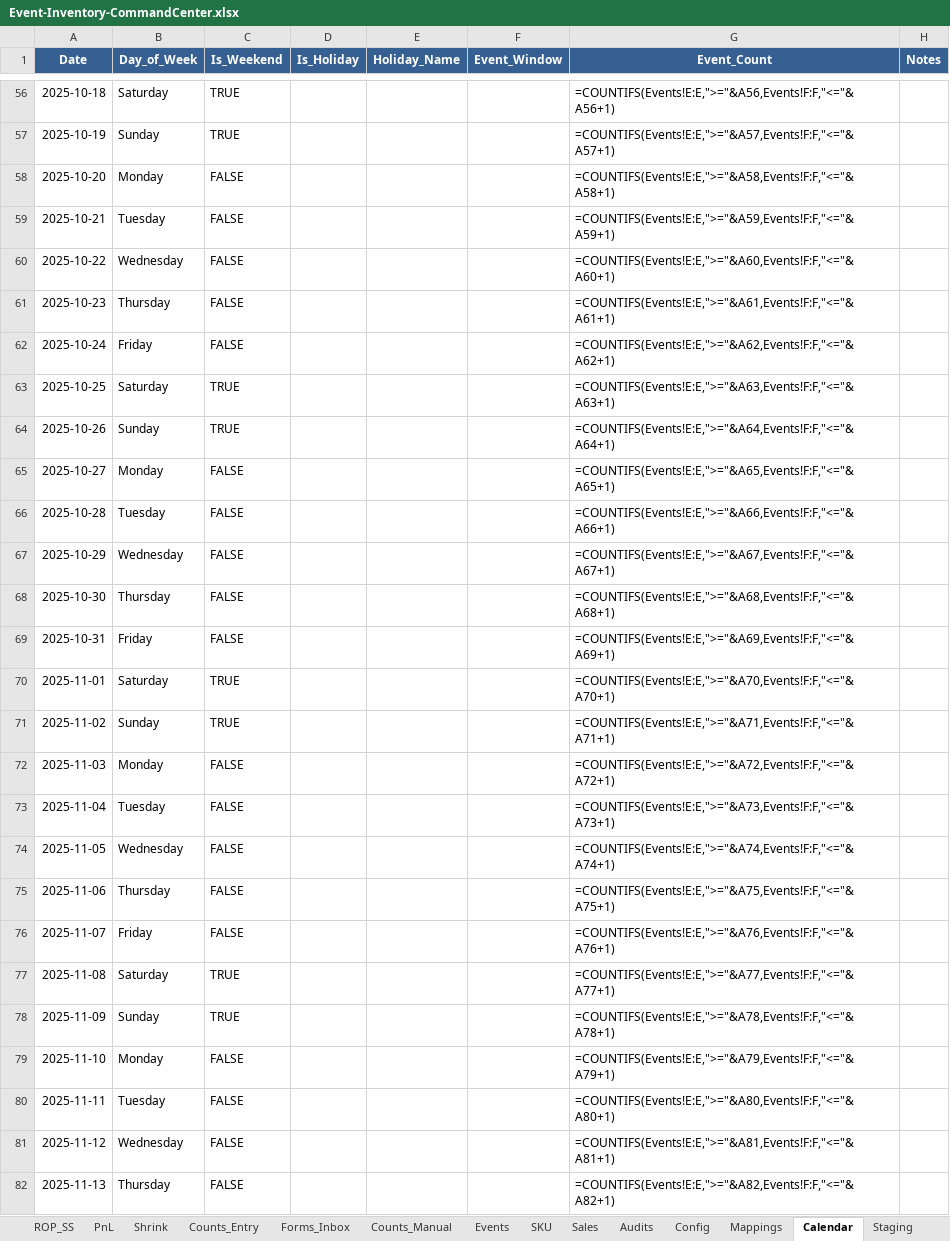
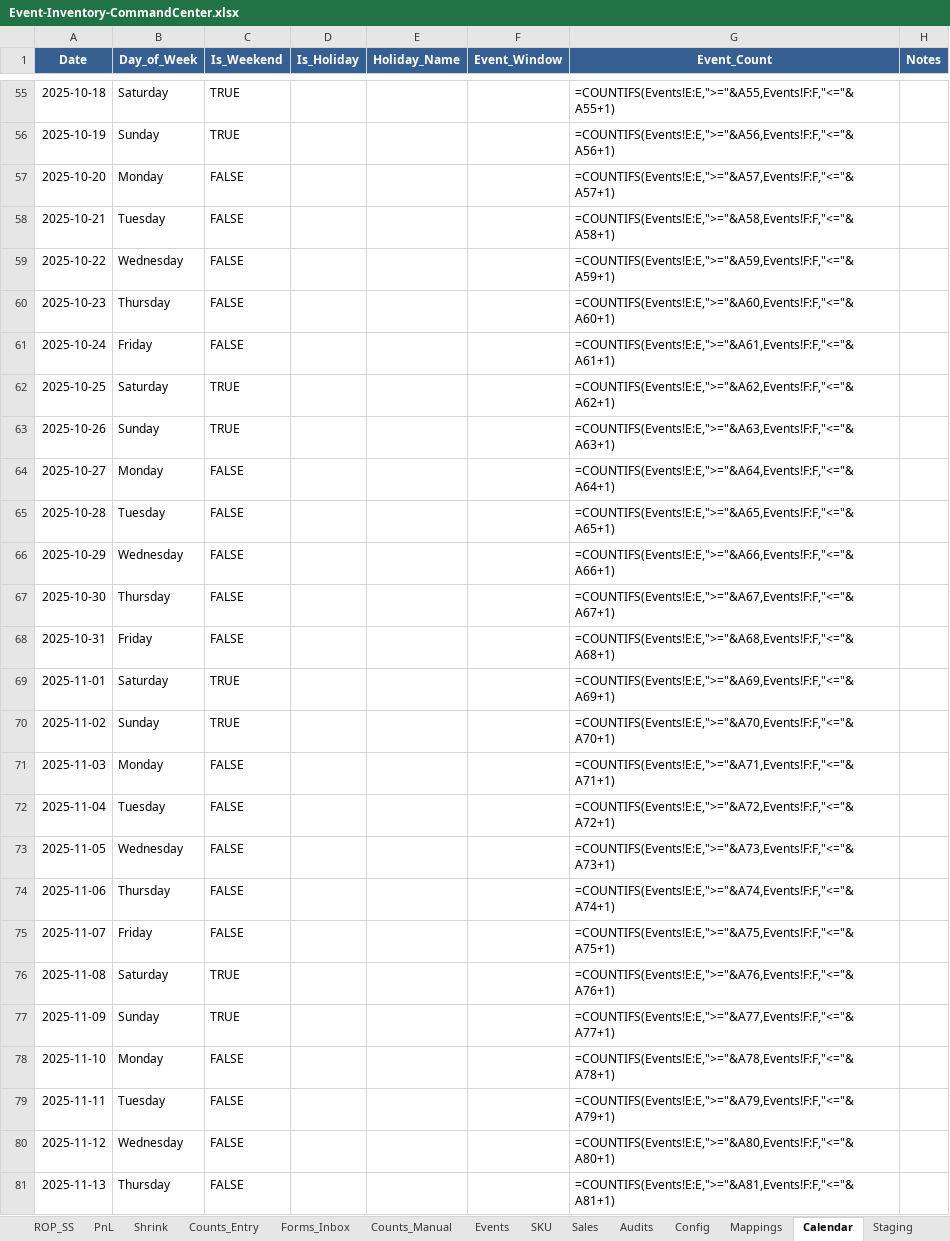
Before and after one commit to TexSupport504/monthly-inventory-manager, an Excel workbook: Event-Inventory-CommandCenter.xlsx, sheet Calendar, drawn as a sheet; only a part is shown, gaps mark what is left out; values as stored, in another font and other column widths than the file's, no borders; formulas without a stored value are shown as written; addresses are those after the commit; the diff covers the shown part only; the diff names each change by its address in the sheet, - before the commit and + after, or states it on an @@ line.

Commit message:
Update Excel workbook and add Power Query setup guide
- Updated Event-Inventory-CommandCenter.xlsx with latest changes
- Added Excel_Power_Query_Setup.md with comprehensive setup instructions
- Includes troubleshooting steps for data loading issues
- Regenerated full processed CSV files with 3,734 events locally

```diff
--- a/Event-Inventory-CommandCenter.xlsx (sheet Calendar)
+++ b/Event-Inventory-CommandCenter.xlsx (sheet Calendar)
-G55 (Event_Count): =COUNTIFS(Events!E:E,">="&A56,Events!F:F,"<="&A56+1)
+G55 (Event_Count): =COUNTIFS(Events!E:E,">="&A55,Events!F:F,"<="&A55+1)
-G56 (Event_Count): =COUNTIFS(Events!E:E,">="&A57,Events!F:F,"<="&A57+1)
+G56 (Event_Count): =COUNTIFS(Events!E:E,">="&A56,Events!F:F,"<="&A56+1)
-G57 (Event_Count): =COUNTIFS(Events!E:E,">="&A58,Events!F:F,"<="&A58+1)
+G57 (Event_Count): =COUNTIFS(Events!E:E,">="&A57,Events!F:F,"<="&A57+1)
-G58 (Event_Count): =COUNTIFS(Events!E:E,">="&A59,Events!F:F,"<="&A59+1)
+G58 (Event_Count): =COUNTIFS(Events!E:E,">="&A58,Events!F:F,"<="&A58+1)
-G59 (Event_Count): =COUNTIFS(Events!E:E,">="&A60,Events!F:F,"<="&A60+1)
+G59 (Event_Count): =COUNTIFS(Events!E:E,">="&A59,Events!F:F,"<="&A59+1)
-G60 (Event_Count): =COUNTIFS(Events!E:E,">="&A61,Events!F:F,"<="&A61+1)
+G60 (Event_Count): =COUNTIFS(Events!E:E,">="&A60,Events!F:F,"<="&A60+1)
-G61 (Event_Count): =COUNTIFS(Events!E:E,">="&A62,Events!F:F,"<="&A62+1)
+G61 (Event_Count): =COUNTIFS(Events!E:E,">="&A61,Events!F:F,"<="&A61+1)
-G62 (Event_Count): =COUNTIFS(Events!E:E,">="&A63,Events!F:F,"<="&A63+1)
+G62 (Event_Count): =COUNTIFS(Events!E:E,">="&A62,Events!F:F,"<="&A62+1)
-G63 (Event_Count): =COUNTIFS(Events!E:E,">="&A64,Events!F:F,"<="&A64+1)
+G63 (Event_Count): =COUNTIFS(Events!E:E,">="&A63,Events!F:F,"<="&A63+1)
-G64 (Event_Count): =COUNTIFS(Events!E:E,">="&A65,Events!F:F,"<="&A65+1)
+G64 (Event_Count): =COUNTIFS(Events!E:E,">="&A64,Events!F:F,"<="&A64+1)
-G65 (Event_Count): =COUNTIFS(Events!E:E,">="&A66,Events!F:F,"<="&A66+1)
+G65 (Event_Count): =COUNTIFS(Events!E:E,">="&A65,Events!F:F,"<="&A65+1)
-G66 (Event_Count): =COUNTIFS(Events!E:E,">="&A67,Events!F:F,"<="&A67+1)
+G66 (Event_Count): =COUNTIFS(Events!E:E,">="&A66,Events!F:F,"<="&A66+1)
-G67 (Event_Count): =COUNTIFS(Events!E:E,">="&A68,Events!F:F,"<="&A68+1)
+G67 (Event_Count): =COUNTIFS(Events!E:E,">="&A67,Events!F:F,"<="&A67+1)
-G68 (Event_Count): =COUNTIFS(Events!E:E,">="&A69,Events!F:F,"<="&A69+1)
+G68 (Event_Count): =COUNTIFS(Events!E:E,">="&A68,Events!F:F,"<="&A68+1)
-G69 (Event_Count): =COUNTIFS(Events!E:E,">="&A70,Events!F:F,"<="&A70+1)
+G69 (Event_Count): =COUNTIFS(Events!E:E,">="&A69,Events!F:F,"<="&A69+1)
-G70 (Event_Count): =COUNTIFS(Events!E:E,">="&A71,Events!F:F,"<="&A71+1)
+G70 (Event_Count): =COUNTIFS(Events!E:E,">="&A70,Events!F:F,"<="&A70+1)
-G71 (Event_Count): =COUNTIFS(Events!E:E,">="&A72,Events!F:F,"<="&A72+1)
+G71 (Event_Count): =COUNTIFS(Events!E:E,">="&A71,Events!F:F,"<="&A71+1)
-G72 (Event_Count): =COUNTIFS(Events!E:E,">="&A73,Events!F:F,"<="&A73+1)
+G72 (Event_Count): =COUNTIFS(Events!E:E,">="&A72,Events!F:F,"<="&A72+1)
-G73 (Event_Count): =COUNTIFS(Events!E:E,">="&A74,Events!F:F,"<="&A74+1)
+G73 (Event_Count): =COUNTIFS(Events!E:E,">="&A73,Events!F:F,"<="&A73+1)
-G74 (Event_Count): =COUNTIFS(Events!E:E,">="&A75,Events!F:F,"<="&A75+1)
+G74 (Event_Count): =COUNTIFS(Events!E:E,">="&A74,Events!F:F,"<="&A74+1)
-G75 (Event_Count): =COUNTIFS(Events!E:E,">="&A76,Events!F:F,"<="&A76+1)
+G75 (Event_Count): =COUNTIFS(Events!E:E,">="&A75,Events!F:F,"<="&A75+1)
-G76 (Event_Count): =COUNTIFS(Events!E:E,">="&A77,Events!F:F,"<="&A77+1)
+G76 (Event_Count): =COUNTIFS(Events!E:E,">="&A76,Events!F:F,"<="&A76+1)
-G77 (Event_Count): =COUNTIFS(Events!E:E,">="&A78,Events!F:F,"<="&A78+1)
+G77 (Event_Count): =COUNTIFS(Events!E:E,">="&A77,Events!F:F,"<="&A77+1)
-G78 (Event_Count): =COUNTIFS(Events!E:E,">="&A79,Events!F:F,"<="&A79+1)
+G78 (Event_Count): =COUNTIFS(Events!E:E,">="&A78,Events!F:F,"<="&A78+1)
-G79 (Event_Count): =COUNTIFS(Events!E:E,">="&A80,Events!F:F,"<="&A80+1)
+G79 (Event_Count): =COUNTIFS(Events!E:E,">="&A79,Events!F:F,"<="&A79+1)
-G80 (Event_Count): =COUNTIFS(Events!E:E,">="&A81,Events!F:F,"<="&A81+1)
+G80 (Event_Count): =COUNTIFS(Events!E:E,">="&A80,Events!F:F,"<="&A80+1)
-G81 (Event_Count): =COUNTIFS(Events!E:E,">="&A82,Events!F:F,"<="&A82+1)
+G81 (Event_Count): =COUNTIFS(Events!E:E,">="&A81,Events!F:F,"<="&A81+1)
```
Also changed, not shown: 1 added row, 1 removed row and 337 edited cells elsewhere in this sheet, 1 other file.
